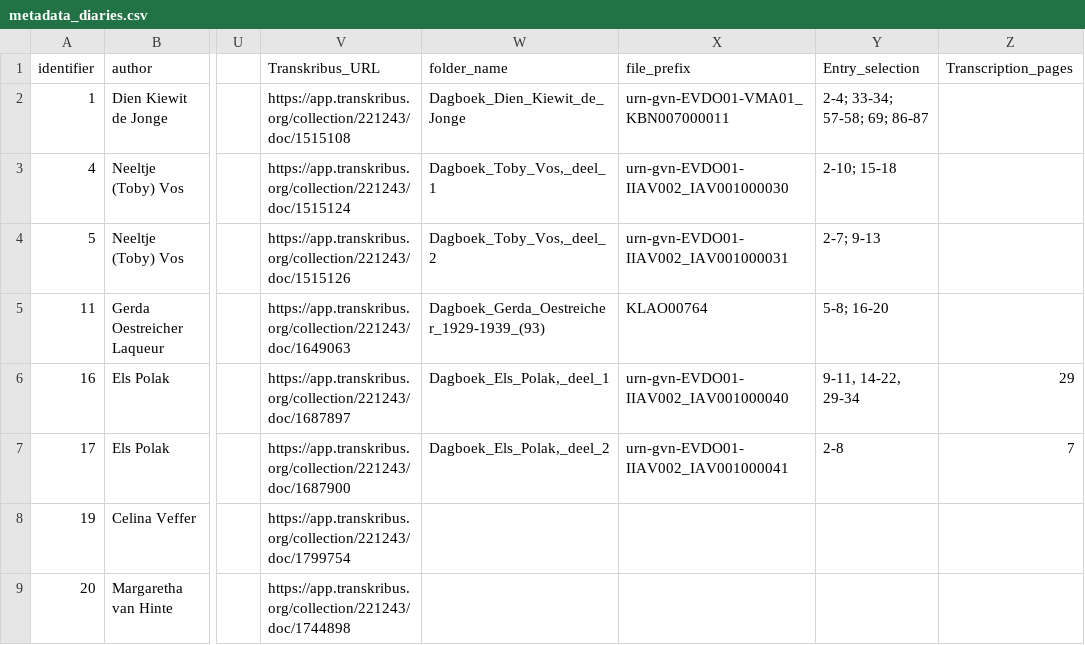
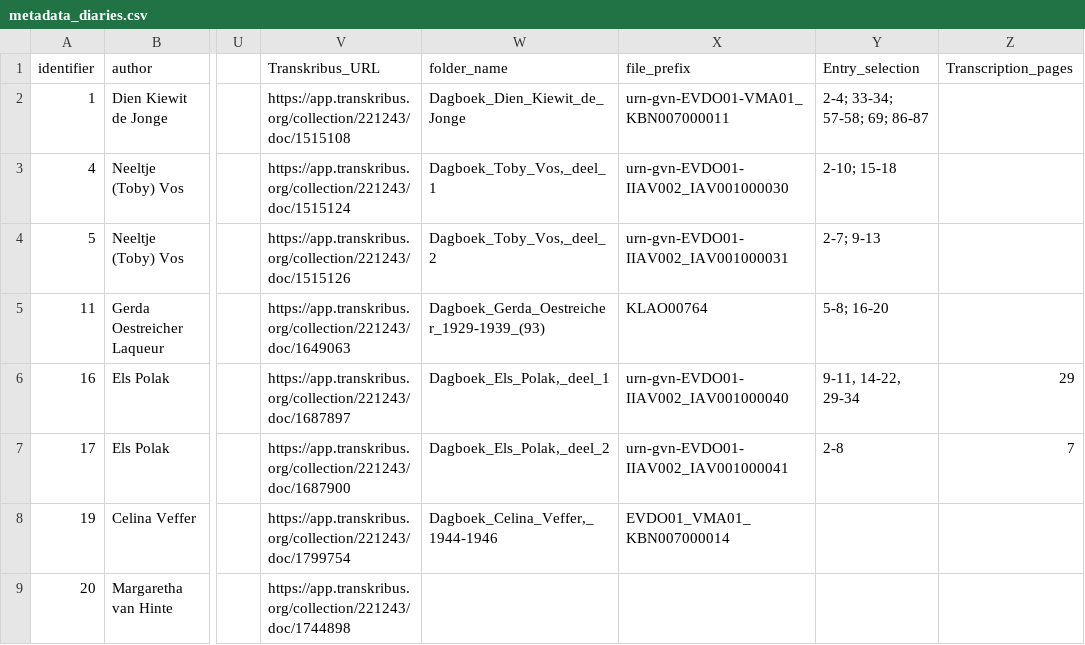
Before and after one commit to amsterdamtimemachine/amsterdam-diaries-data, a CSV file: data/metadata_diaries.csv, drawn as a sheet; only a part is shown, gaps mark what is left out; the diff names each change by its address in the sheet, - before the commit and + after, or states it on an @@ line.

```diff
--- a/data/metadata_diaries.csv
+++ b/data/metadata_diaries.csv
-W8 (folder_name): (empty)
+W8 (folder_name): Dagboek_Celina_Veffer,_1944-1946
-X8 (file_prefix): (empty)
+X8 (file_prefix): EVDO01_VMA01_KBN007000014
```
Also changed, not shown: data/metadata_entries.csv, 1 other file.
